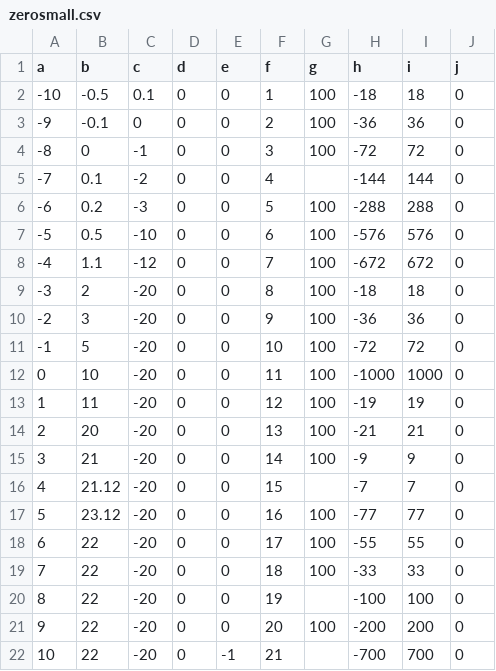
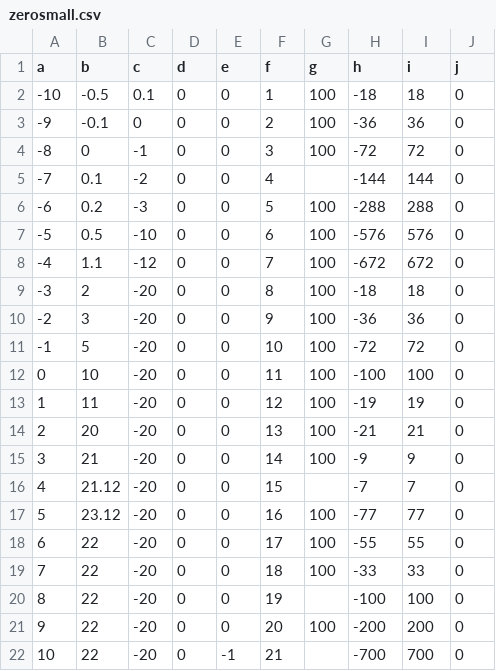
Before and after one commit to katesemikova/test-docs, a CSV file: zerosmall.csv, drawn as a sheet.

Commit message:
Update zerosmall.csv

```diff
--- a/zerosmall.csv
+++ b/zerosmall.csv
@@ -11,3 +11,3 @@ a,b,c,d,e,f,g,h,i,j
 -1,5,-20,0,0,10,100,-72,72,0
-0,10,-20,0,0,11,100,-1000,1000,0
+0,10,-20,0,0,11,100,-100,100,0
 1,11,-20,0,0,12,100,-19,19,0
```
